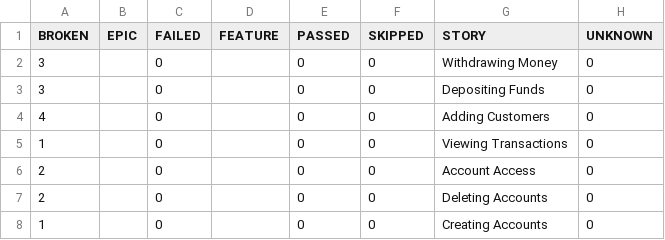
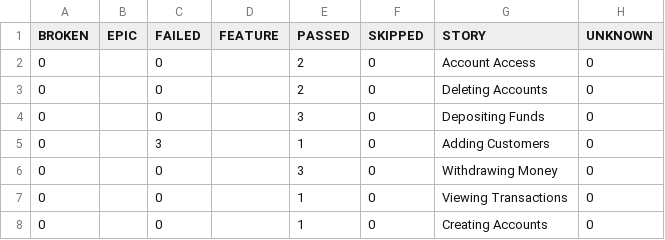
Before and after one commit to Samuel1796/XYZ-TEST-AUTOMATION, a CSV file: data/behaviors.csv, drawn as a sheet.

```diff
--- a/data/behaviors.csv
+++ b/data/behaviors.csv
@@ -1,8 +1,8 @@
 "BROKEN","EPIC","FAILED","FEATURE","PASSED","SKIPPED","STORY","UNKNOWN"
-"3","","0","","0","0","Withdrawing Money","0"
-"3","","0","","0","0","Depositing Funds","0"
-"4","","0","","0","0","Adding Customers","0"
-"1","","0","","0","0","Viewing Transactions","0"
-"2","","0","","0","0","Account Access","0"
-"2","","0","","0","0","Deleting Accounts","0"
-"1","","0","","0","0","Creating Accounts","0"
+"0","","0","","2","0","Account Access","0"
+"0","","0","","2","0","Deleting Accounts","0"
+"0","","0","","3","0","Depositing Funds","0"
+"0","","3","","1","0","Adding Customers","0"
+"0","","0","","3","0","Withdrawing Money","0"
+"0","","0","","1","0","Viewing Transactions","0"
+"0","","0","","1","0","Creating Accounts","0"
```
Also changed, not shown: data/suites.csv, 57 other files.
